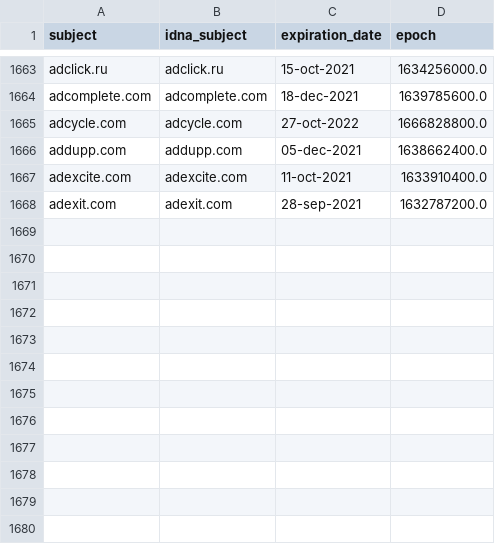
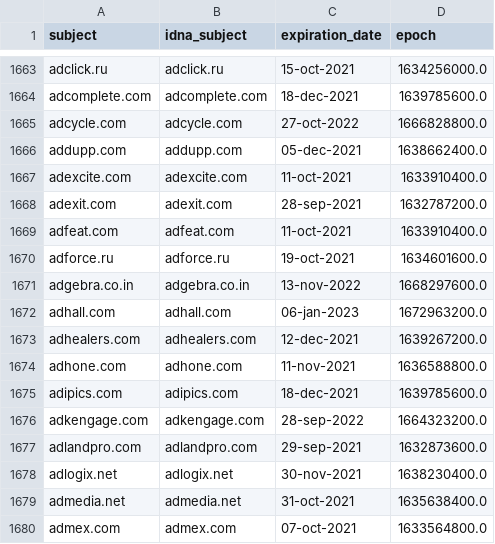
Before and after one commit to dead-hosts/cameleon_web_sysctl.org, a CSV file: .pyfunceble/whois.csv, drawn as a sheet; only a part is shown, gaps mark what is left out.

```diff
--- a/.pyfunceble/whois.csv
+++ b/.pyfunceble/whois.csv
@@ -1668 +1668,13 @@ adexcite.com,adexcite.com,11-oct-2021,1633910400.0
 adexit.com,adexit.com,28-sep-2021,1632787200.0
+adfeat.com,adfeat.com,11-oct-2021,1633910400.0
+adforce.ru,adforce.ru,19-oct-2021,1634601600.0
+adgebra.co.in,adgebra.co.in,13-nov-2022,1668297600.0
+adhall.com,adhall.com,06-jan-2023,1672963200.0
+adhealers.com,adhealers.com,12-dec-2021,1639267200.0
+adhone.com,adhone.com,11-nov-2021,1636588800.0
+adipics.com,adipics.com,18-dec-2021,1639785600.0
+adkengage.com,adkengage.com,28-sep-2022,1664323200.0
+adlandpro.com,adlandpro.com,29-sep-2021,1632873600.0
+adlogix.net,adlogix.net,30-nov-2021,1638230400.0
+admedia.net,admedia.net,31-oct-2021,1635638400.0
+admex.com,admex.com,07-oct-2021,1633564800.0
```
Also changed, not shown: .pyfunceble/inactive.csv, 12 other files.
